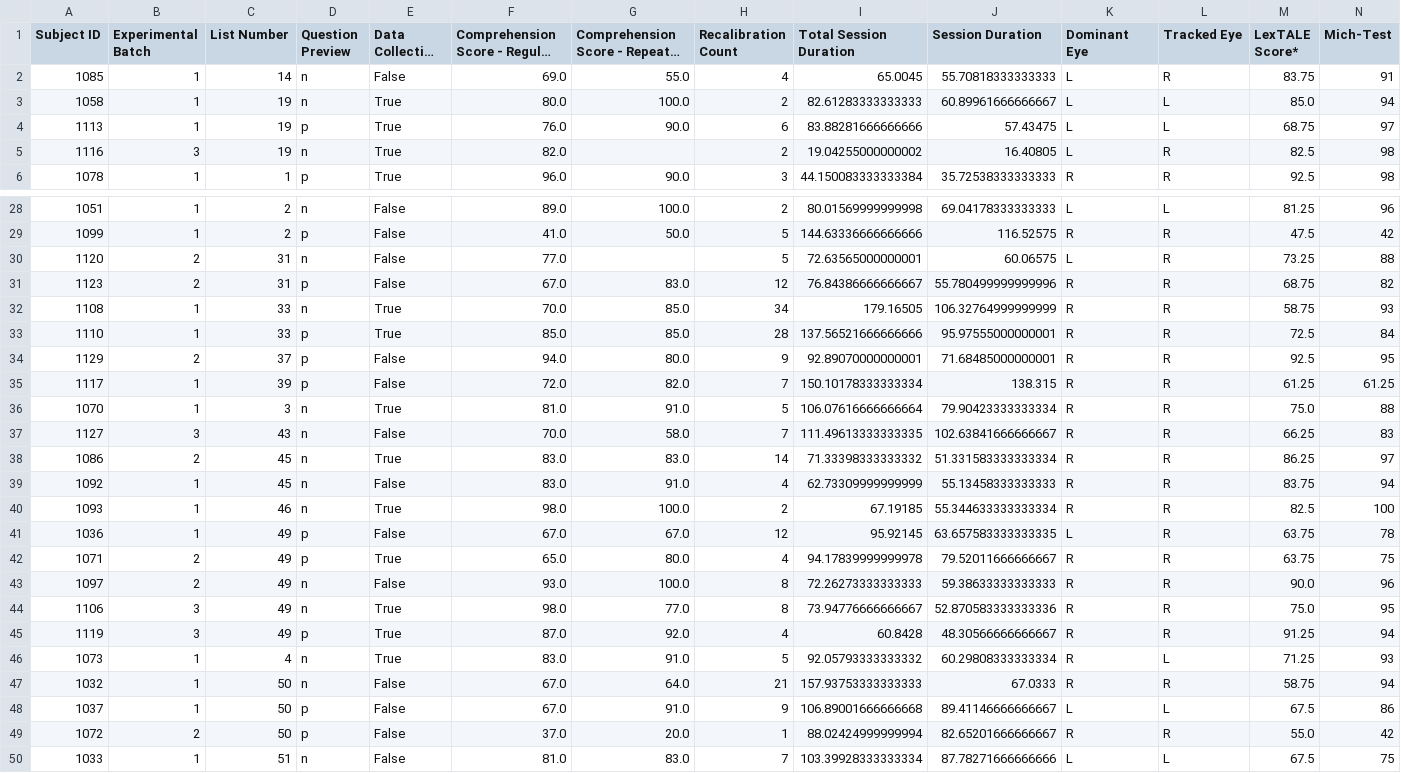
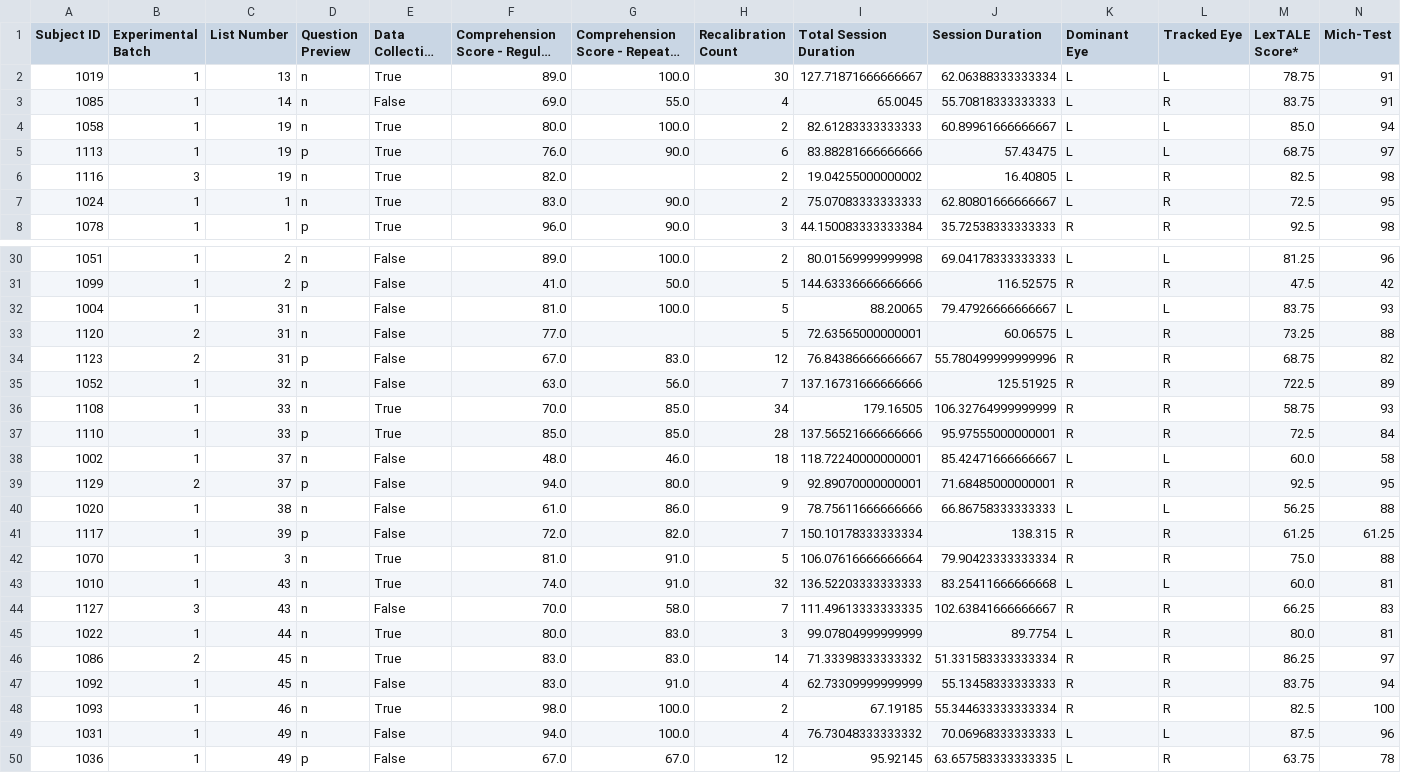
Before and after one commit to lacclab/OneStop-Eye-Movements, a CSV file: l2_data/session_summary.csv, drawn as a sheet; only a part is shown, gaps mark what is left out; the shorter side is filled out with more unchanged rows; long unchanged cells end in …; the diff covers the shown part only; the diff names each change by its address in the sheet, - before the commit and + after, or states it on an @@ line.

```diff
--- a/l2_data/session_summary.csv
+++ b/l2_data/session_summary.csv
+row 2: 1019 | 1 | 13 | n | True | 89.0 | 100.0 | 30 | 127.71871666666667 | 62.06388333333334 | L | L | 78.75 | 91
+row 7: 1024 | 1 | 1 | n | True | 83.0 | 90.0 | 2 | 75.07083333333333 | 62.80801666666667 | L | R | 72.5 | 95
+row 32: 1004 | 1 | 31 | n | False | 81.0 | 100.0 | 5 | 88.20065 | 79.47926666666667 | L | L | 83.75 | 93
+row 35: 1052 | 1 | 32 | n | False | 63.0 | 56.0 | 7 | 137.16731666666666 | 125.51925 | R | R | 722.5 | 89
+row 38: 1002 | 1 | 37 | n | False | 48.0 | 46.0 | 18 | 118.72240000000001 | 85.42471666666667 | L | L | 60.0 | 58
+row 40: 1020 | 1 | 38 | n | False | 61.0 | 86.0 | 9 | 78.75611666666666 | 66.86758333333333 | L | L | 56.25 | 88
+row 43: 1010 | 1 | 43 | n | True | 74.0 | 91.0 | 32 | 136.52203333333333 | 83.25411666666668 | L | L | 60.0 | 81
+row 45: 1022 | 1 | 44 | n | True | 80.0 | 83.0 | 3 | 99.07804999999999 | 89.7754 | L | R | 80.0 | 81
+row 49: 1031 | 1 | 49 | n | False | 94.0 | 100.0 | 4 | 76.73048333333332 | 70.06968333333333 | L | L | 87.5 | 96
```
Also changed, not shown: 3 added rows and 4 edited cells elsewhere in this file, 5 other files.
